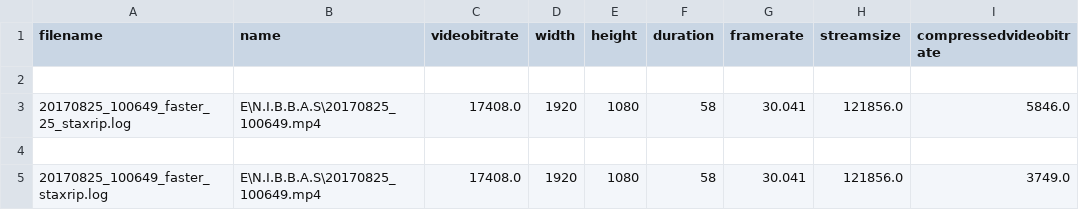
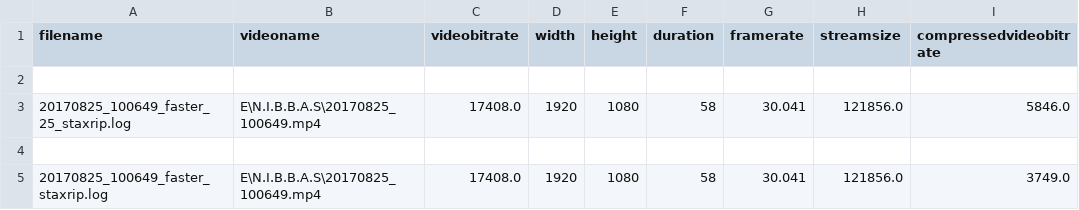
Before and after one commit to priyansh007/furry-lamp, a CSV file: notepad extraction/main.csv, drawn as a sheet; only a part is shown; the diff names each change by its address in the sheet, - before the commit and + after, or states it on an @@ line.

```diff
--- a/notepad extraction/main.csv
+++ b/notepad extraction/main.csv
-B1: name
+B1: videoname
```
Also changed, not shown: 1 other file.
